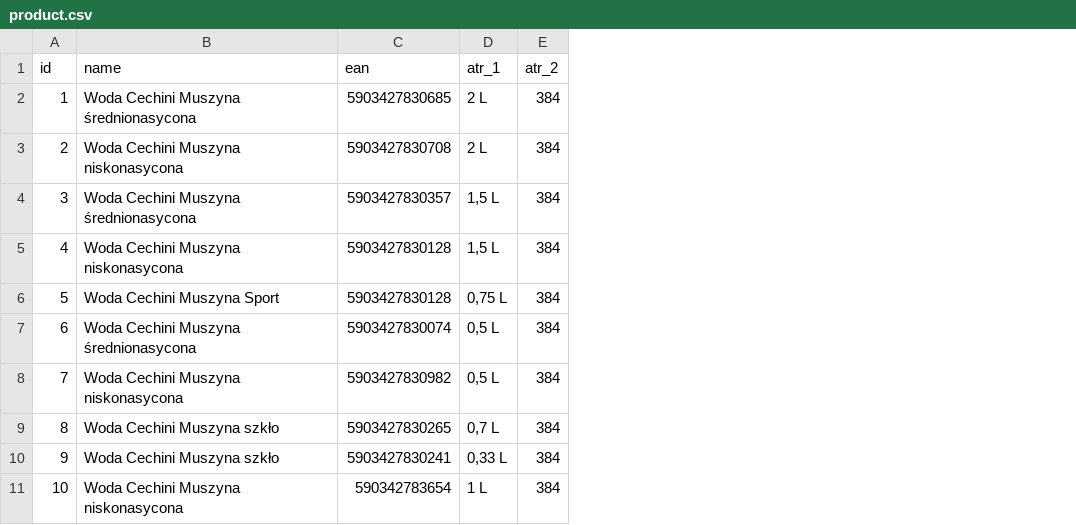
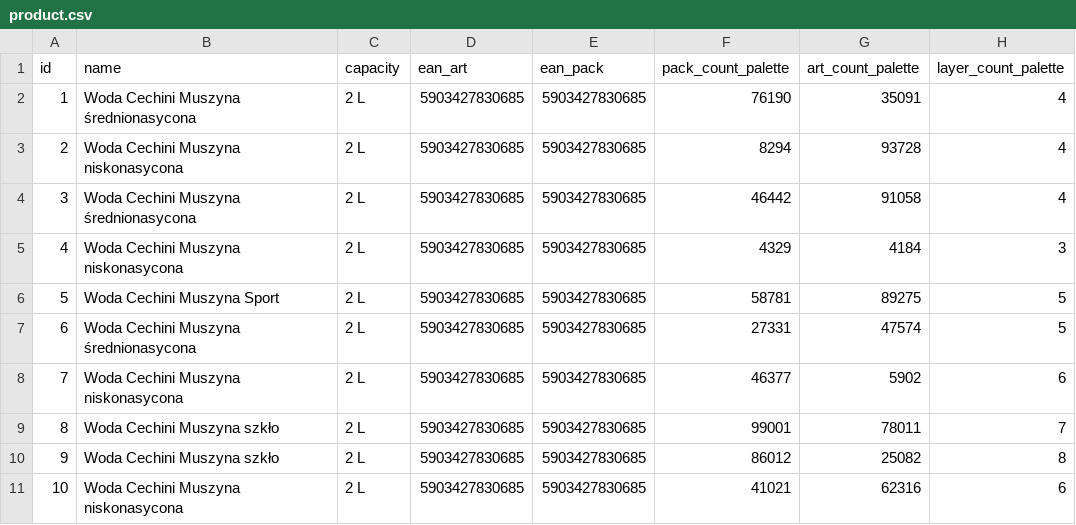
Before and after one commit to costrella/cechini, a CSV file: src/main/resources/config/liquibase/fake-data/product.csv, drawn as a sheet; removed rows and columns are numbered as before the commit, all else as after; the diff names each change by its address in the sheet, - before the commit and + after, or states it on an @@ line.

```diff
--- a/src/main/resources/config/liquibase/fake-data/product.csv
+++ b/src/main/resources/config/liquibase/fake-data/product.csv
-column C (ean), rows 2-11: 5903427830685 | 5903427830708 | 5903427830357 | 5903427830128 | 5903427830128 | 5903427830074 | 5903427830982 | 5903427830265 | 5903427830241 | 590342783654
-column D (atr_1), rows 2-11: 2 L | 2 L | 1,5 L | 1,5 L | 0,75 L | 0,5 L | 0,5 L | 0,7 L | 0,33 L | 1 L
-column E (atr_2), rows 2-11: all 384
+column C (capacity), rows 2-11: all 2 L
+column D (ean_art), rows 2-11: all 5903427830685
+column E (ean_pack), rows 2-11: all 5903427830685
+column F (pack_count_palette), rows 2-11: 76190 | 8294 | 46442 | 4329 | 58781 | 27331 | 46377 | 99001 | 86012 | 41021
+column G (art_count_palette), rows 2-11: 35091 | 93728 | 91058 | 4184 | 89275 | 47574 | 5902 | 78011 | 25082 | 62316
+column H (layer_count_palette), rows 2-11: 4 | 4 | 4 | 3 | 5 | 5 | 6 | 7 | 8 | 6
```
Also changed, not shown: src/main/resources/config/liquibase/fake-data/order_item.csv, 31 other files.
